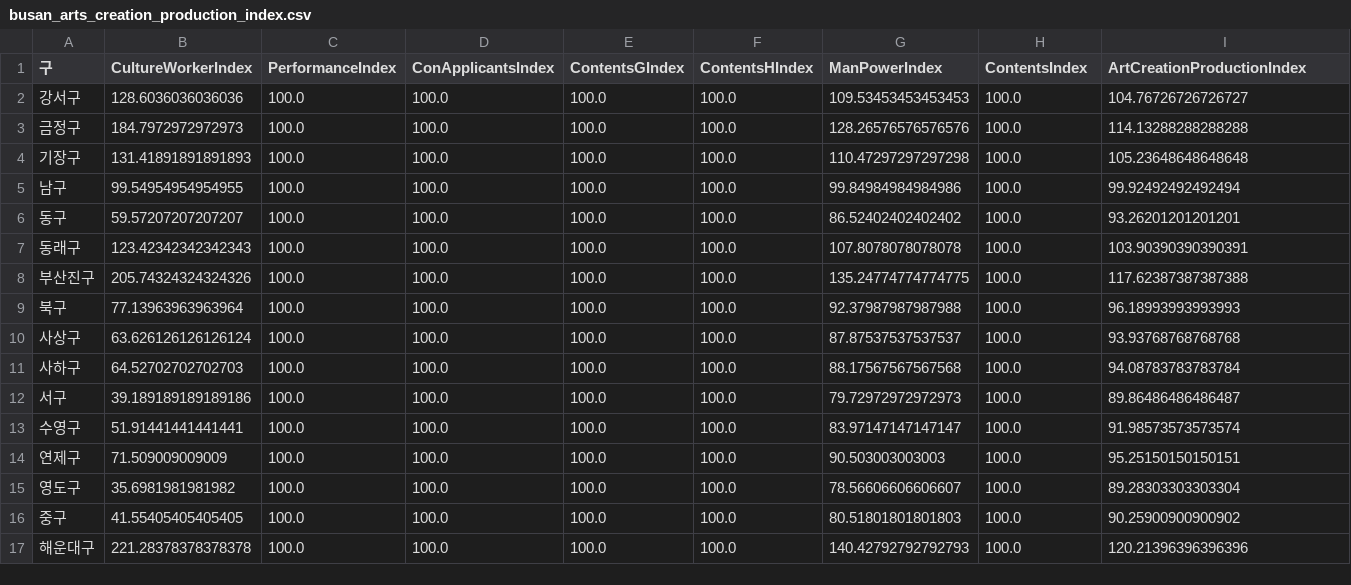
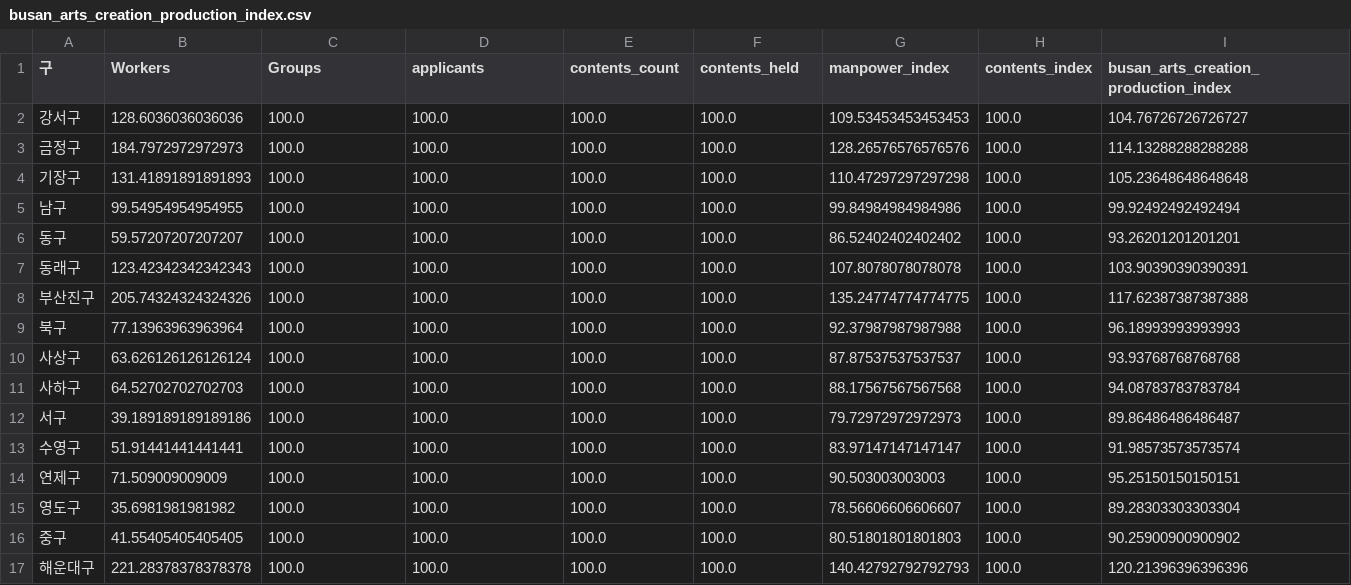
Before and after one commit to eunjuyummy/Arts_Pulse, a CSV file: data/busan/index_data/busan_arts_creation_production_index.csv, drawn as a sheet.

Commit message:
Update busan_arts_creation_production_index.csv
Rename some indexes and unify naming convention with snake case

```diff
--- a/data/busan/index_data/busan_arts_creation_production_index.csv
+++ b/data/busan/index_data/busan_arts_creation_production_index.csv
@@ -1,2 +1,2 @@
-구,CultureWorkerIndex,PerformanceIndex,ConApplicantsIndex,ContentsGIndex,ContentsHIndex,ManPowerIndex,ContentsIndex,ArtCreationProductionIndex
+구,Workers,Groups,applicants,contents_count,contents_held,manpower_index,contents_index,busan_arts_creation_production_index
 강서구,128.6036036036036,100.0,100.0,100.0,100.0,109.53453453453453,100.0,104.76726726726727
```
